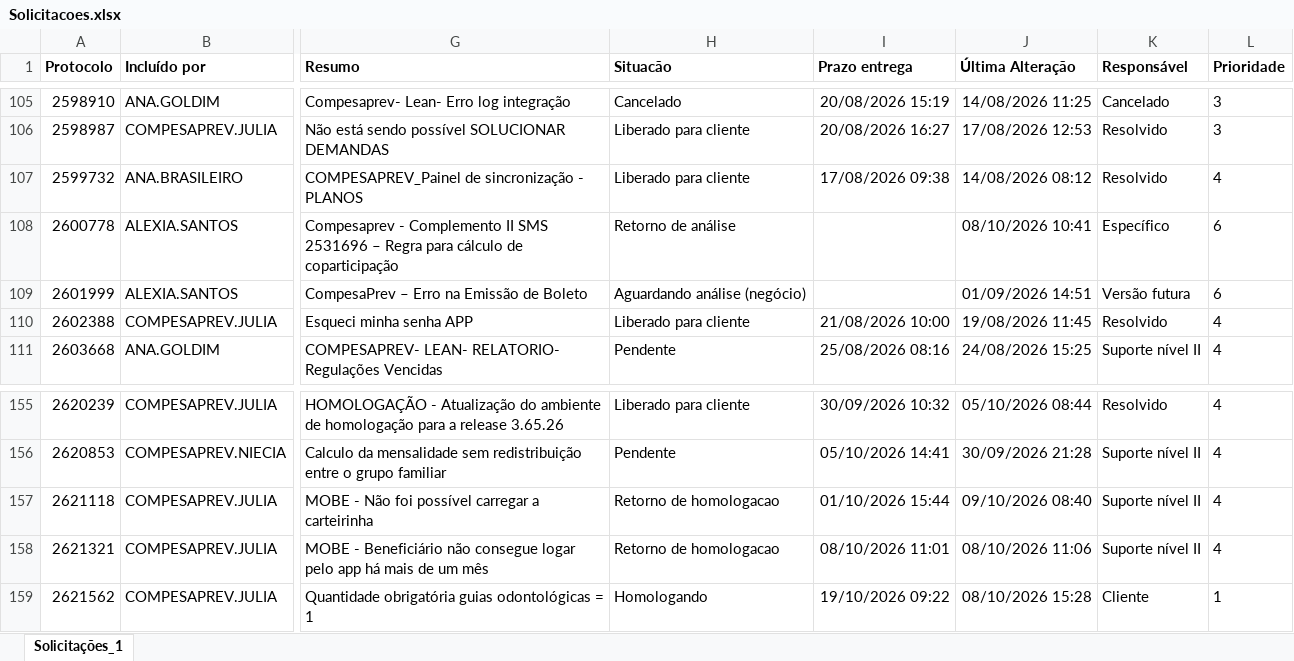
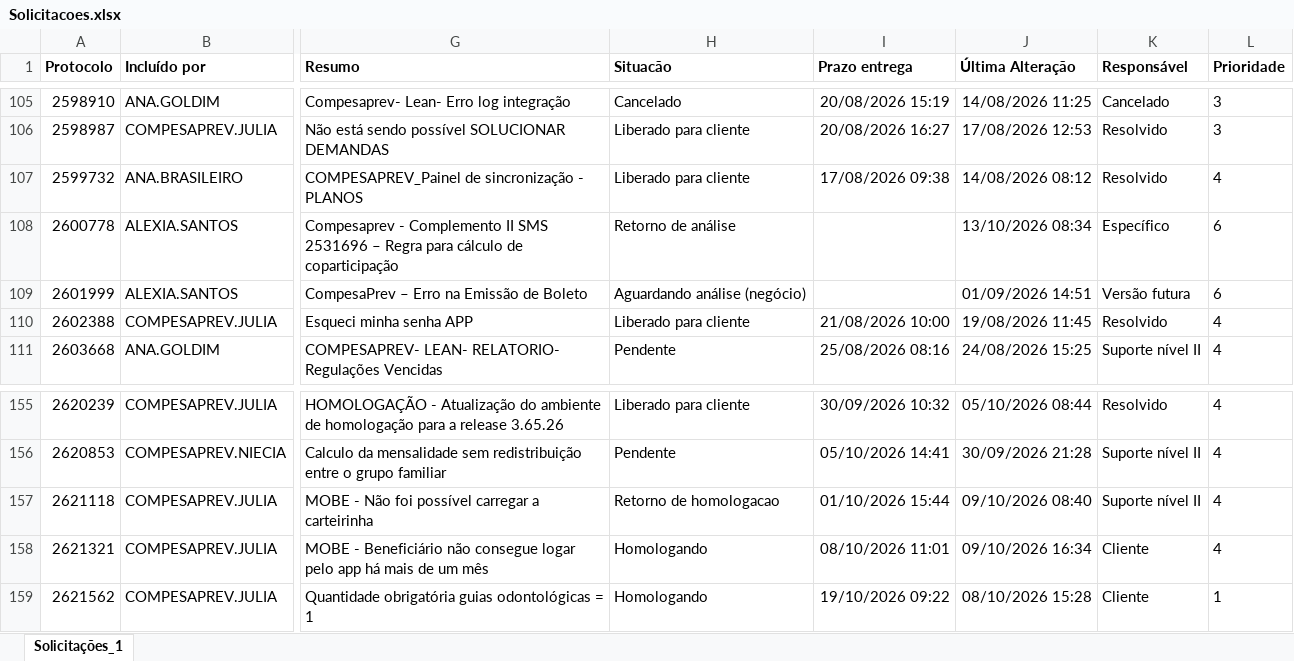
Before and after one commit to Julia-Albertim/Acompanhamento-Siscon, an Excel workbook: Solicitacoes.xlsx, sheet Solicitações_1, drawn as a sheet; only a part is shown, gaps mark what is left out; values as stored, in another font and other column widths than the file's, no borders; the diff covers the shown part only; the diff names each change by its address in the sheet, - before the commit and + after, or states it on an @@ line.

```diff
--- a/Solicitacoes.xlsx (sheet Solicitações_1)
+++ b/Solicitacoes.xlsx (sheet Solicitações_1)
-J108 (Última Alteração): 08/10/2026 10:41
+J108 (Última Alteração): 13/10/2026 08:34
-H158 (Situacão): Retorno de homologacao
+H158 (Situacão): Homologando
-J158 (Última Alteração): 08/10/2026 11:06
+J158 (Última Alteração): 09/10/2026 16:34
-K158 (Responsável): Suporte nível II
+K158 (Responsável): Cliente
```
Also changed, not shown: 4 added rows and 24 edited cells elsewhere in this sheet, 1 other file.
